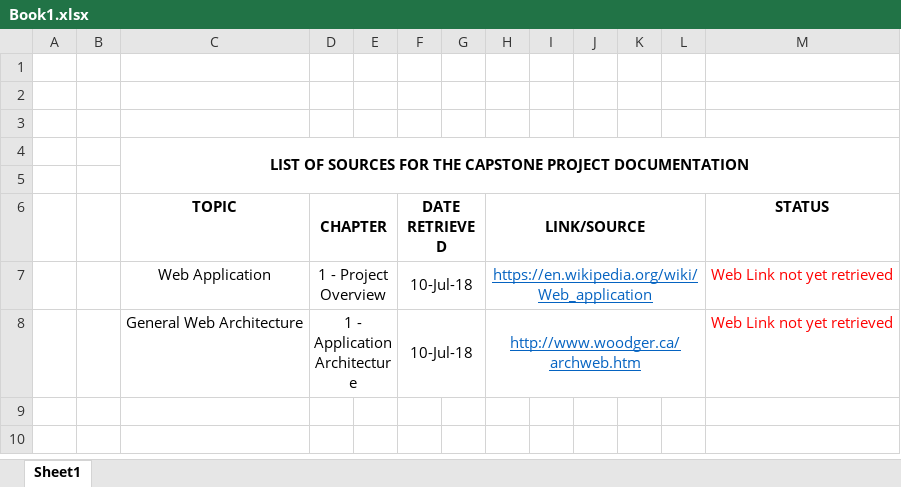
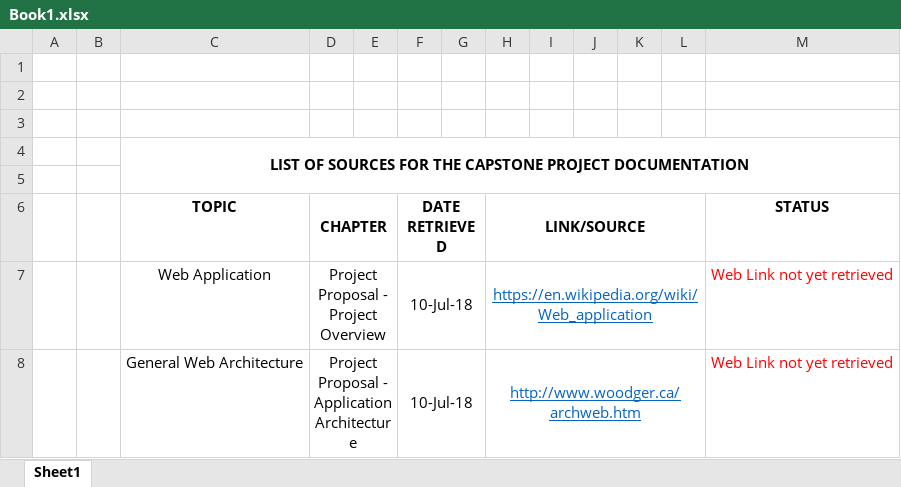
Before and after one commit to bryeduria/one_last_bullet, an Excel workbook: Book1.xlsx, sheet Sheet1, drawn as a sheet; values as stored, in another font and other column widths than the file's, no borders; the diff names each change by its address in the sheet, - before the commit and + after, or states it on an @@ line.

Commit message:
Made a new folder for Capstone docs and edited the Sources list

```diff
--- a/Book1.xlsx (sheet Sheet1)
+++ b/Book1.xlsx (sheet Sheet1)
-D7 (CHAPTER): 1 - Project Overview
+D7 (CHAPTER): Project Proposal - Project Overview
-D8 (CHAPTER): 1 - Application Architecture
+D8 (CHAPTER): Project Proposal - Application Architecture
```
Also changed, not shown: 14 other files.
